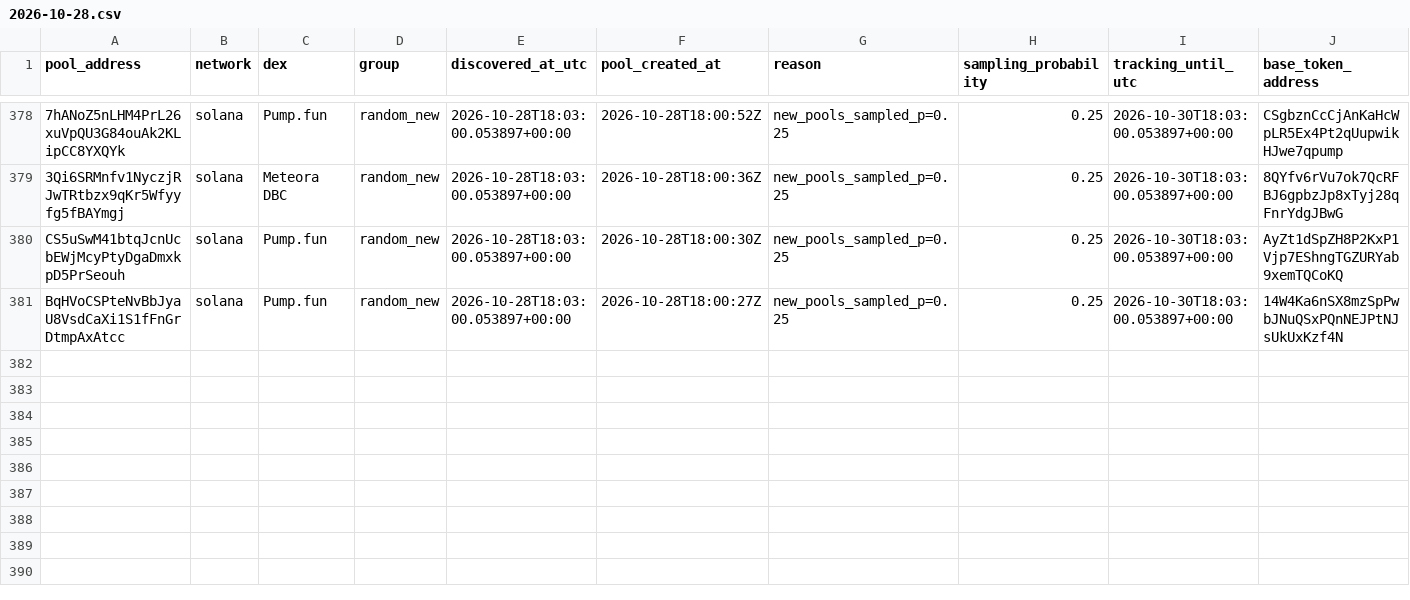
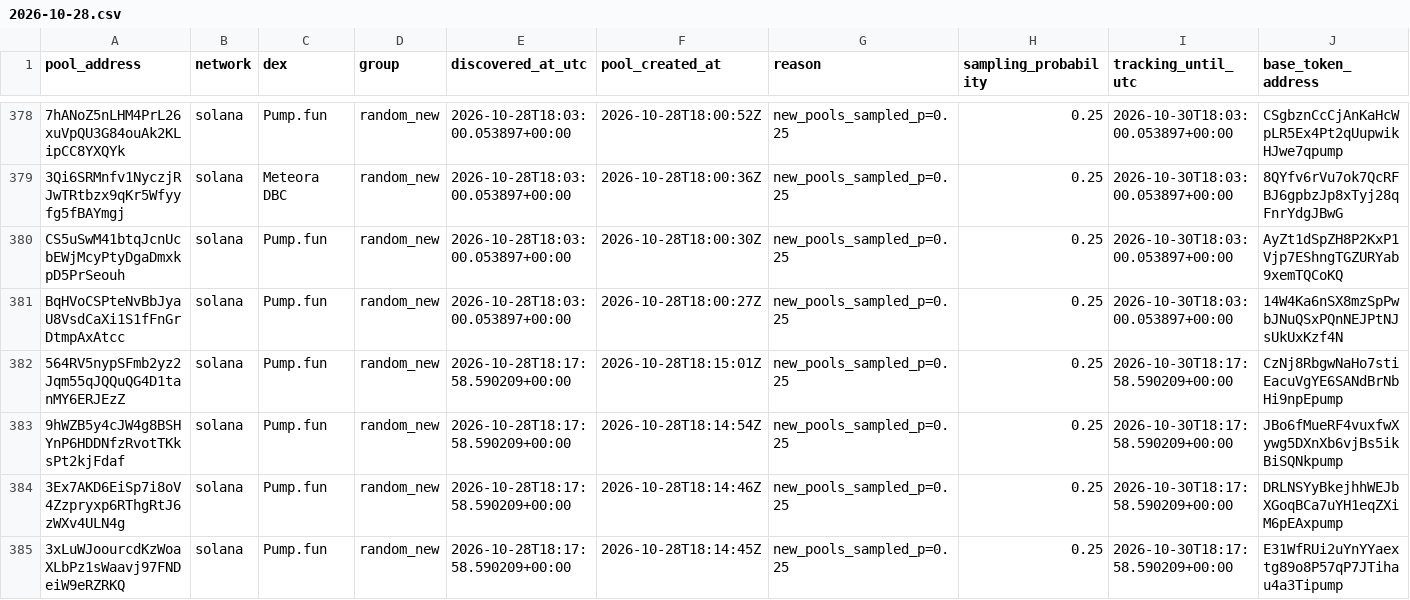
Before and after one commit to TheoooBa/Solana-Memecoin-Analysis, a CSV file: raw/pool_registry/2026-10-28.csv, drawn as a sheet; only a part is shown, gaps mark what is left out; rows hold the shown columns only; the diff names each change by its address in the sheet, - before the commit and + after, or states it on an @@ line.

```diff
--- a/raw/pool_registry/2026-10-28.csv
+++ b/raw/pool_registry/2026-10-28.csv
+row 382: 564RV5nypSFmb2yz2Jqm55qJQQuQG4D1tanMY6ERJEzZ | solana | Pump.fun | random_new | 2026-10-28T18:17:58.590209+00:00 | 2026-10-28T18:15:01Z | new_pools_sampled_p=0.25 | 0.25 | 2026-10-30T18:17:58.590209+00:00 | CzNj8RbgwNaHo7stiEacuVgYE6SANdBrNbHi9npEpump
+row 383: 9hWZB5y4cJW4g8BSHYnP6HDDNfzRvotTKksPt2kjFdaf | solana | Pump.fun | random_new | 2026-10-28T18:17:58.590209+00:00 | 2026-10-28T18:14:54Z | new_pools_sampled_p=0.25 | 0.25 | 2026-10-30T18:17:58.590209+00:00 | JBo6fMueRF4vuxfwXywg5DXnXb6vjBs5ikBiSQNkpump
+row 384: 3Ex7AKD6EiSp7i8oV4Zzpryxp6RThgRtJ6zWXv4ULN4g | solana | Pump.fun | random_new | 2026-10-28T18:17:58.590209+00:00 | 2026-10-28T18:14:46Z | new_pools_sampled_p=0.25 | 0.25 | 2026-10-30T18:17:58.590209+00:00 | DRLNSYyBkejhhWEJbXGoqBCa7uYH1eqZXiM6pEAxpump
+row 385: 3xLuWJoourcdKzWoaXLbPz1sWaavj97FNDeiW9eRZRKQ | solana | Pump.fun | random_new | 2026-10-28T18:17:58.590209+00:00 | 2026-10-28T18:14:45Z | new_pools_sampled_p=0.25 | 0.25 | 2026-10-30T18:17:58.590209+00:00 | E31WfRUi2uYnYYaextg89o8P57qP7JTihau4a3Tipump
```
Also changed, not shown: logs/runs/2026-10-28.csv, raw/new_pool_ranks/2026-10-28.csv, 5 other files.
